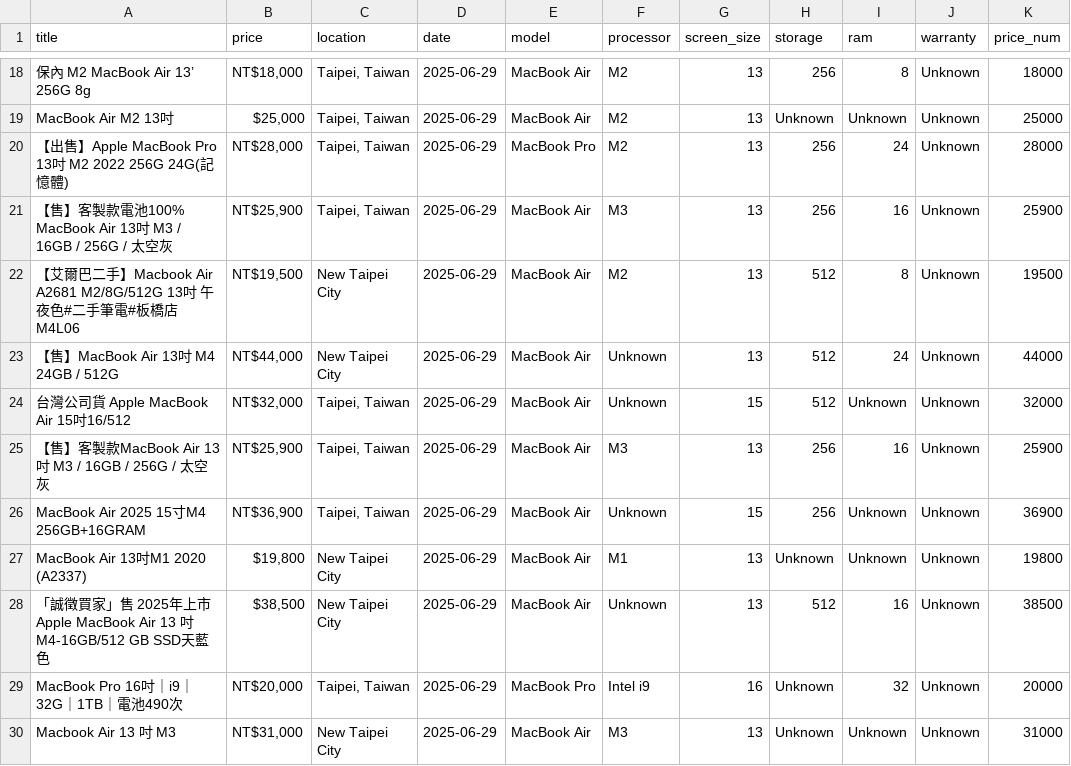
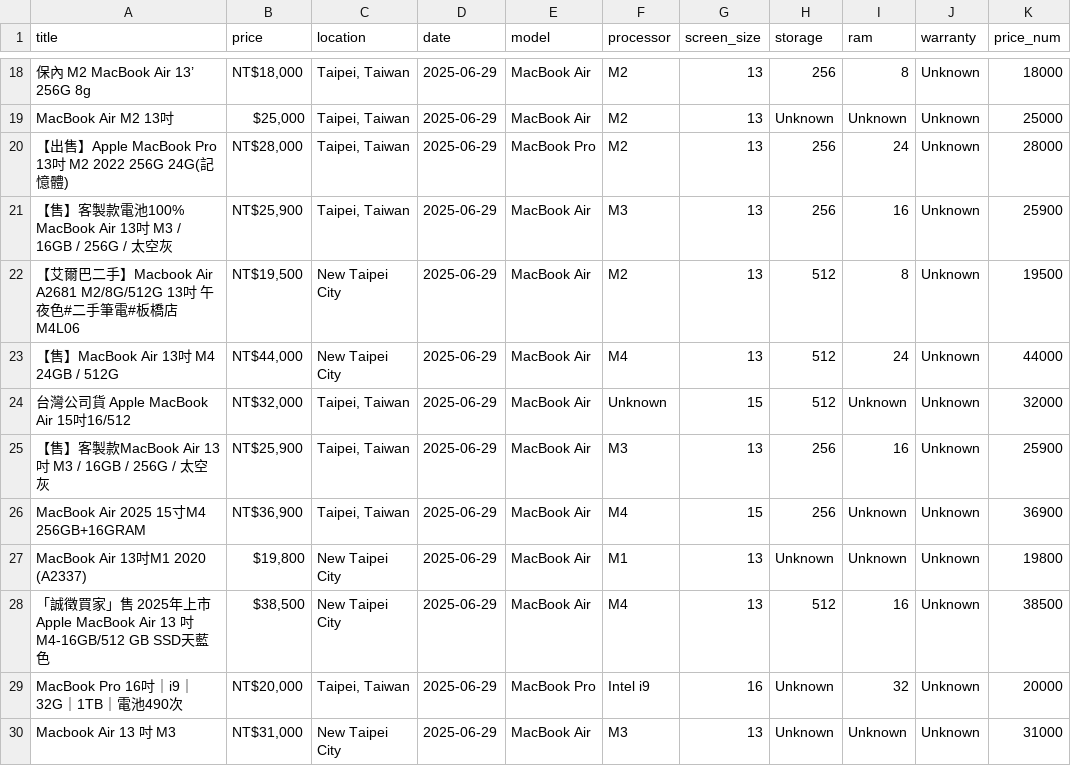
Before and after one commit to danielandresgallardo/fb-market-apple-device-analyzer, a CSV file: output/data/macbook_data_clean.csv, drawn as a sheet; only a part is shown, gaps mark what is left out; the diff covers the shown part only; the diff names each change by its address in the sheet, - before the commit and + after, or states it on an @@ line.

```diff
--- a/output/data/macbook_data_clean.csv
+++ b/output/data/macbook_data_clean.csv
-F23 (processor): Unknown
+F23 (processor): M4
-F26 (processor): Unknown
+F26 (processor): M4
-F28 (processor): Unknown
+F28 (processor): M4
```
Also changed, not shown: 37 edited cells elsewhere in this file, output/data/macbook_summary_stats.csv, output/data/unknown_processors.csv, 6 other files.
